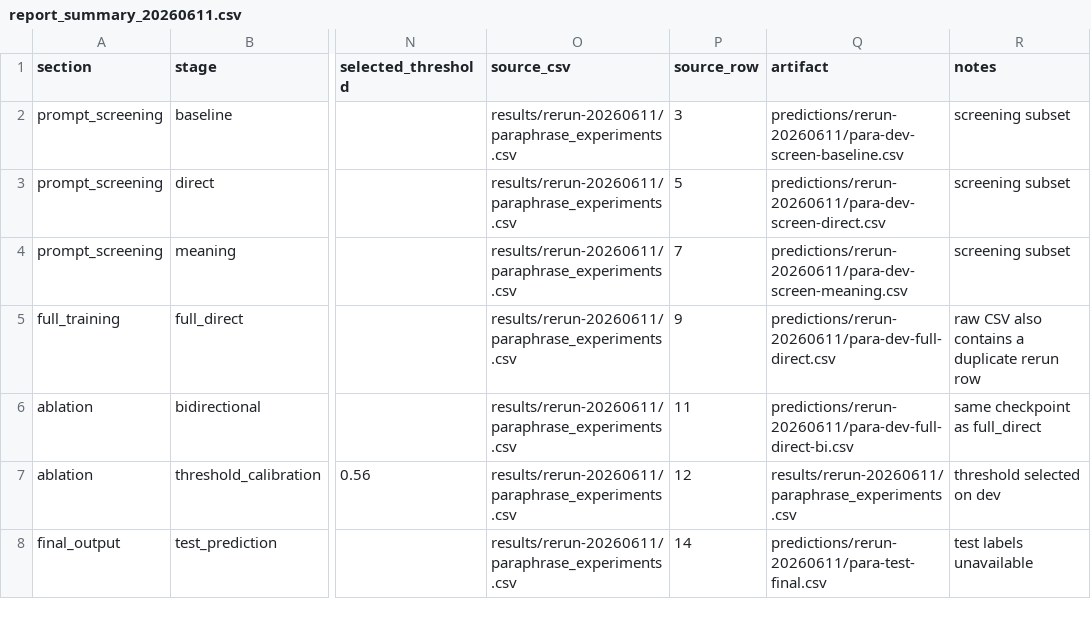
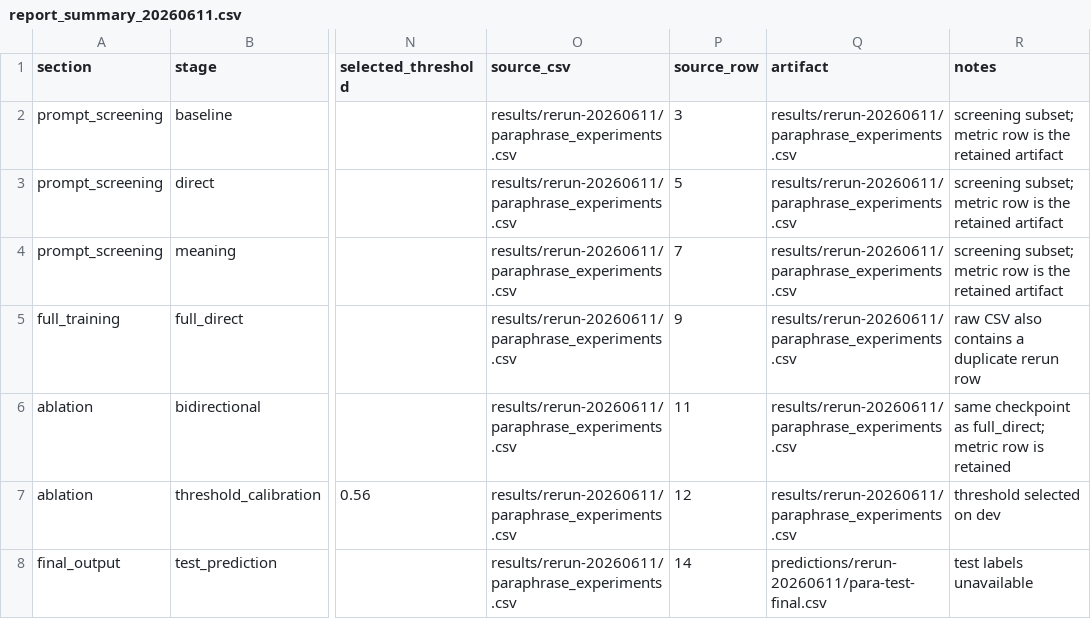
Before and after one commit to Y0onSe0/NLP_Study, a CSV file: results/report_summary_20260611.csv, drawn as a sheet; only a part is shown, gaps mark what is left out; the diff names each change by its address in the sheet, - before the commit and + after, or states it on an @@ line.

Commit message:
fix: point summary to retained artifacts
Avoid dangling report summary artifact paths for dev metrics by pointing those rows at the retained rerun experiment CSV.

```diff
--- a/results/report_summary_20260611.csv
+++ b/results/report_summary_20260611.csv
-Q2 (artifact): predictions/rerun-20260611/para-dev-screen-baseline.csv
+Q2 (artifact): results/rerun-20260611/paraphrase_experiments.csv
-R2:R4 (notes): screening subset
+R2:R4 (notes): screening subset; metric row is the retained artifact
-Q3 (artifact): predictions/rerun-20260611/para-dev-screen-direct.csv
+Q3 (artifact): results/rerun-20260611/paraphrase_experiments.csv
-Q4 (artifact): predictions/rerun-20260611/para-dev-screen-meaning.csv
+Q4 (artifact): results/rerun-20260611/paraphrase_experiments.csv
-Q5 (artifact): predictions/rerun-20260611/para-dev-full-direct.csv
+Q5 (artifact): results/rerun-20260611/paraphrase_experiments.csv
-Q6 (artifact): predictions/rerun-20260611/para-dev-full-direct-bi.csv
+Q6 (artifact): results/rerun-20260611/paraphrase_experiments.csv
-R6 (notes): same checkpoint as full_direct
+R6 (notes): same checkpoint as full_direct; metric row is retained
```
Also changed, not shown: 1 other file.
